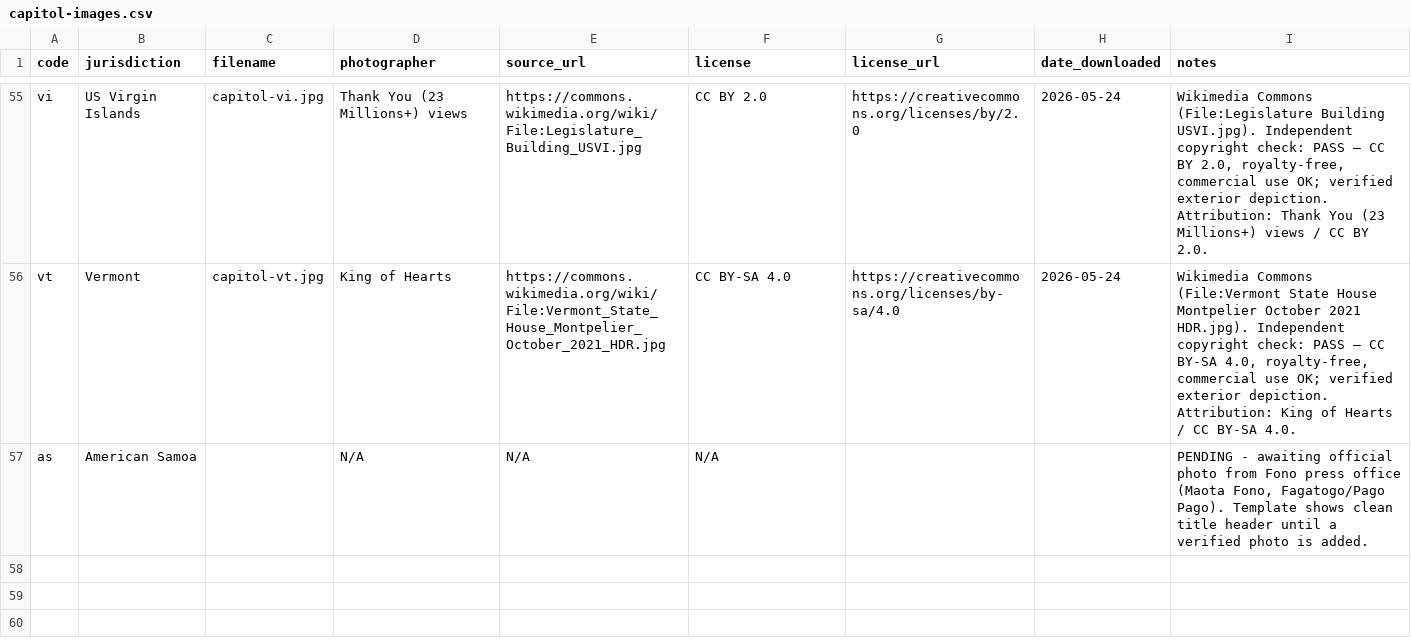
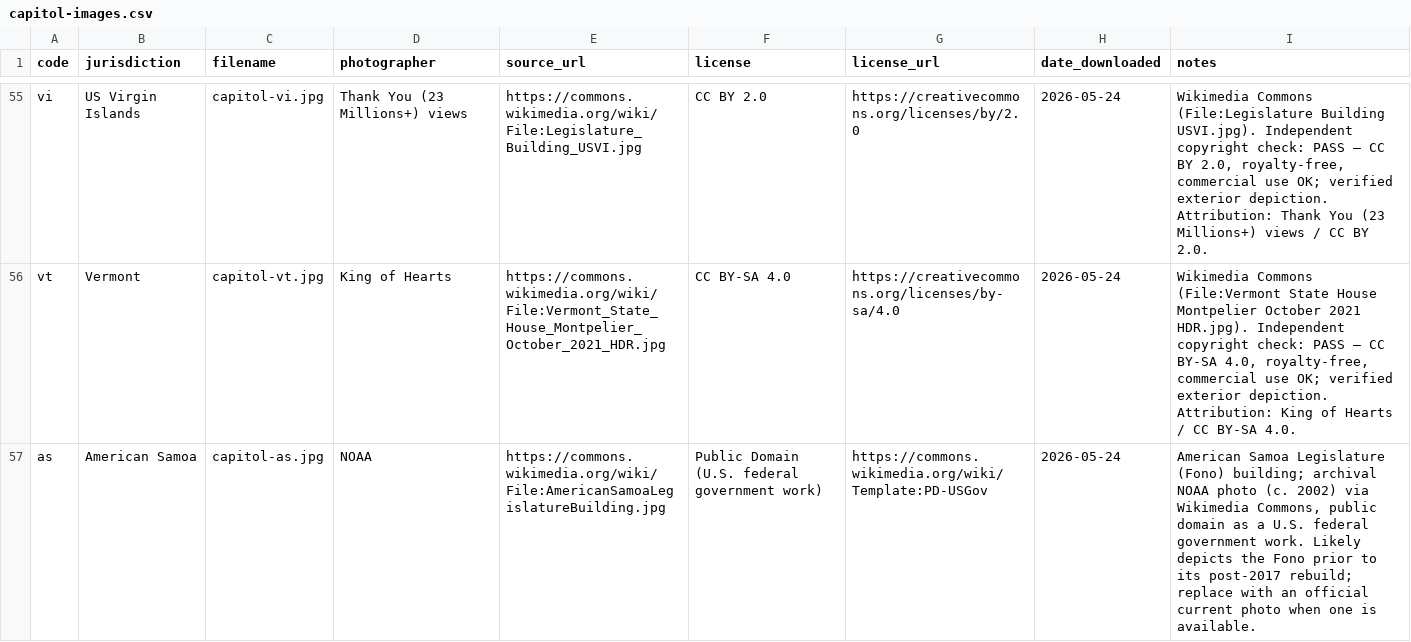
Before and after one commit to jamesatpgp/pg-prevention-site, a CSV file: src/data/capitol-images.csv, drawn as a sheet; only a part is shown, gaps mark what is left out.

```diff
--- a/src/data/capitol-images.csv
+++ b/src/data/capitol-images.csv
@@ -56,2 +56,2 @@ code,jurisdiction,filename,photographer,source_url,license,license_url,date_down
 "vt","Vermont","capitol-vt.jpg","King of Hearts","https://commons.wikimedia.org/wiki/File:Vermont_State_House_Montpelier_October_2021_HDR.jpg","CC BY-SA 4.0","https://creativecommons.org/licenses/by-sa/4.0","2026-05-24","Wikimedia Commons (File:Vermont State House Montpelier October 2021 HDR.jpg). Independent copyright check: PASS — CC BY-SA 4.0, royalty-free, commercial use OK; verified exterior depiction. Attribution: King of Hearts / CC BY-SA 4.0."
-"as","American Samoa","","N/A","N/A","N/A","","","PENDING - awaiting official photo from Fono press office (Maota Fono, Fagatogo/Pago Pago). Template shows clean title header until a verified photo is added."
+"as","American Samoa","capitol-as.jpg","NOAA","https://commons.wikimedia.org/wiki/File:AmericanSamoaLegislatureBuilding.jpg","Public Domain (U.S. federal government work)","https://commons.wikimedia.org/wiki/Template:PD-USGov","2026-05-24","American Samoa Legislature (Fono) building; archival NOAA photo (c. 2002) via Wikimedia Commons, public domain as a U.S. federal government work. Likely depicts the Fono prior to its post-2017 rebuild; replace with an official current photo when one is available."
```
Also changed, not shown: 2 other files.
